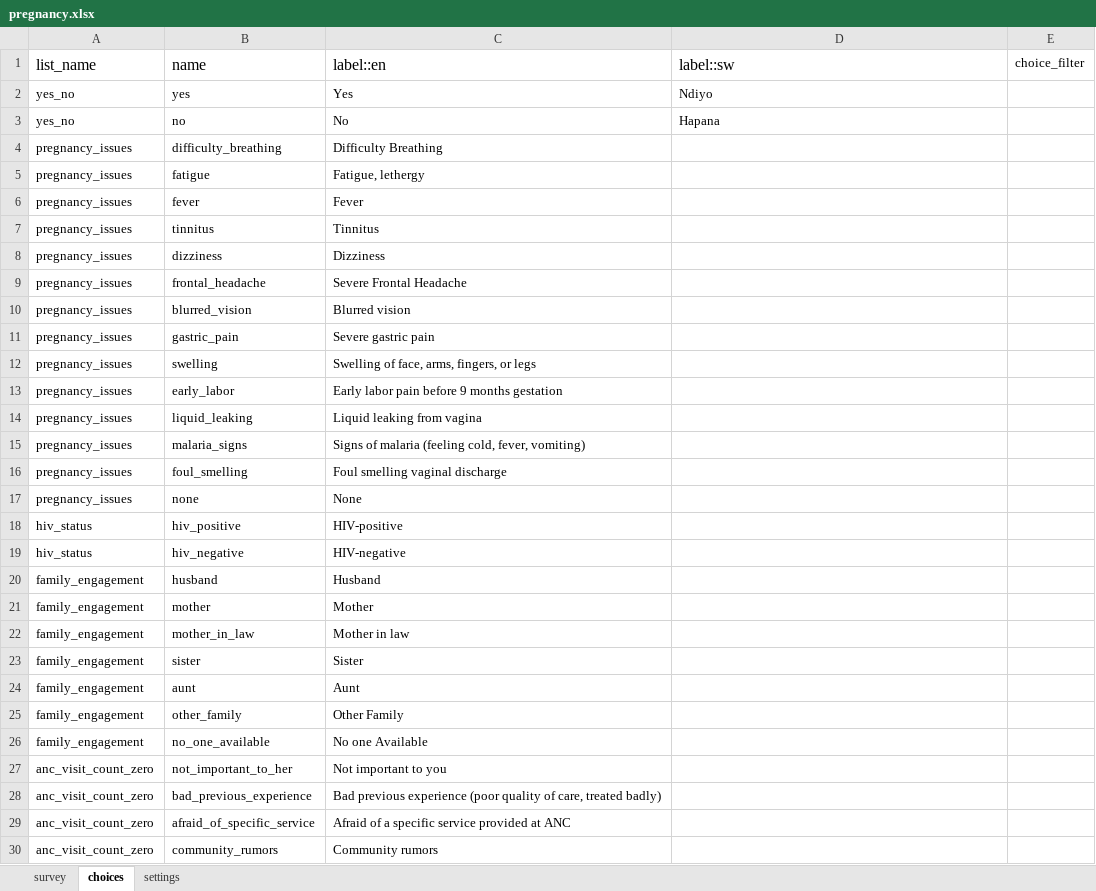
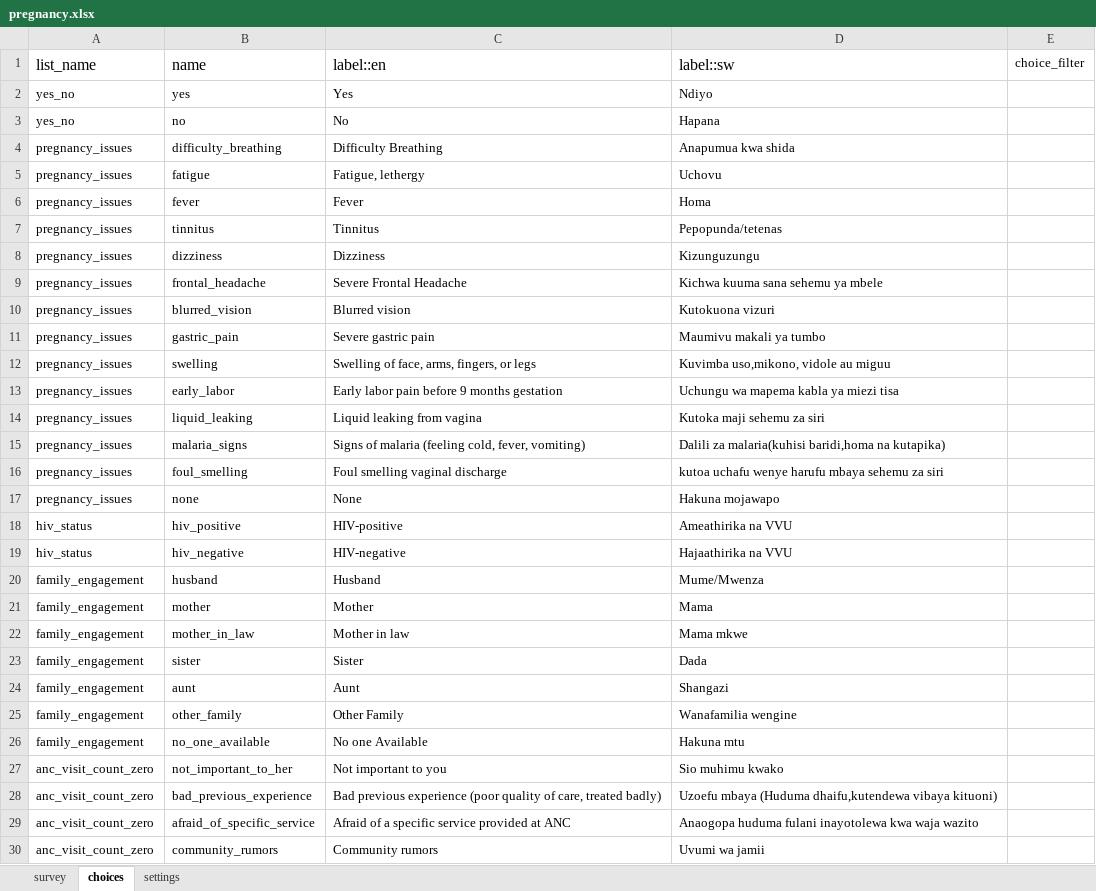
Before and after one commit to sookwalinga/cht-core, an Excel workbook: forms/app/pregnancy.xlsx, sheet choices, drawn as a sheet; only a part is shown; values as stored, in another font and other column widths than the file's, no borders; charts and pictures not drawn; the diff covers the shown part only; the diff names each change by its address in the sheet, - before the commit and + after, or states it on an @@ line.

```diff
--- a/forms/app/pregnancy.xlsx (sheet choices)
+++ b/forms/app/pregnancy.xlsx (sheet choices)
-D4 (label::sw): (empty)
+D4 (label::sw): Anapumua kwa shida
-D5 (label::sw): (empty)
+D5 (label::sw): Uchovu
-D6 (label::sw): (empty)
+D6 (label::sw): Homa
-D7 (label::sw): (empty)
+D7 (label::sw): Pepopunda/tetenas
-D8 (label::sw): (empty)
+D8 (label::sw): Kizunguzungu
-D9 (label::sw): (empty)
+D9 (label::sw): Kichwa kuuma sana sehemu ya mbele
-D10 (label::sw): (empty)
+D10 (label::sw): Kutokuona vizuri
-D11 (label::sw): (empty)
+D11 (label::sw): Maumivu makali ya tumbo
-D12 (label::sw): (empty)
+D12 (label::sw): Kuvimba uso,mikono, vidole au miguu
-D13 (label::sw): (empty)
+D13 (label::sw): Uchungu wa mapema kabla ya miezi tisa
-D14 (label::sw): (empty)
+D14 (label::sw): Kutoka maji sehemu za siri
-D15 (label::sw): (empty)
+D15 (label::sw): Dalili za malaria(kuhisi baridi,homa na kutapika)
-D16 (label::sw): (empty)
+D16 (label::sw): kutoa uchafu wenye harufu mbaya sehemu za siri
-D17 (label::sw): (empty)
+D17 (label::sw): Hakuna mojawapo
-D18 (label::sw): (empty)
+D18 (label::sw): Ameathirika na VVU
-D19 (label::sw): (empty)
+D19 (label::sw): Hajaathirika na VVU
-D20 (label::sw): (empty)
+D20 (label::sw): Mume/Mwenza
-D21 (label::sw): (empty)
+D21 (label::sw): Mama
-D22 (label::sw): (empty)
+D22 (label::sw): Mama mkwe
-D23 (label::sw): (empty)
+D23 (label::sw): Dada
-D24 (label::sw): (empty)
+D24 (label::sw): Shangazi
-D25 (label::sw): (empty)
+D25 (label::sw): Wanafamilia wengine
-D26 (label::sw): (empty)
+D26 (label::sw): Hakuna mtu
-D27 (label::sw): (empty)
+D27 (label::sw): Sio muhimu kwako
-D28 (label::sw): (empty)
+D28 (label::sw): Uzoefu mbaya (Huduma dhaifu,kutendewa vibaya kituoni)
-D29 (label::sw): (empty)
+D29 (label::sw): Anaogopa huduma fulani inayotolewa kwa waja wazito
-D30 (label::sw): (empty)
+D30 (label::sw): Uvumi wa jamii
```
Also changed, not shown: 159 edited cells elsewhere in this sheet, sheet survey, forms/app/referral_follow_up.xlsx, 9 other files.
